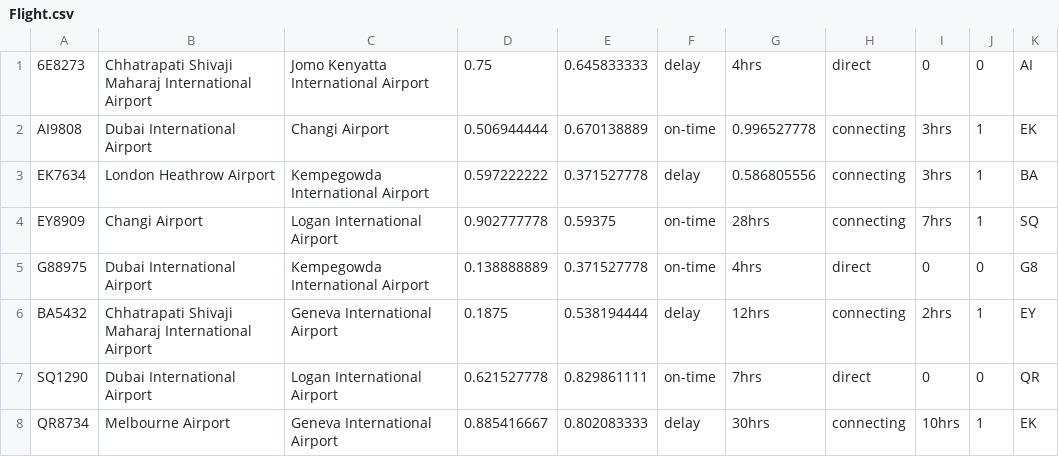
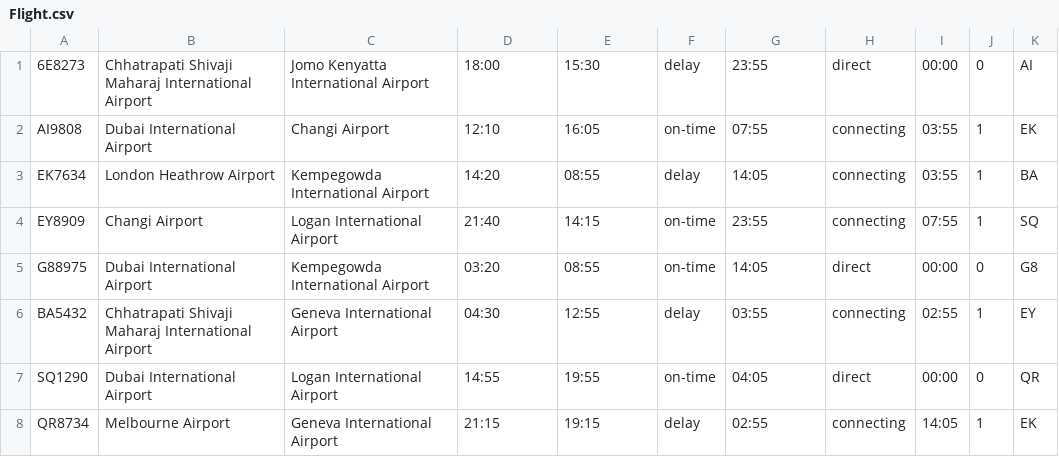
Before and after one commit to vinaykakkad/Airline-management-system, a CSV file: webapp/csvs/Flight.csv, drawn as a sheet.

```diff
--- a/webapp/csvs/Flight.csv
+++ b/webapp/csvs/Flight.csv
@@ -1,8 +1,8 @@
-6E8273,Chhatrapati Shivaji Maharaj International Airport,Jomo Kenyatta International Airport,0.75,0.645833333,delay,4hrs,direct,0,0,AI
-AI9808,Dubai International Airport,Changi Airport,0.506944444,0.670138889,on-time,0.996527778,connecting,3hrs ,1,EK
-EK7634,London Heathrow Airport,Kempegowda International Airport,0.597222222,0.371527778,delay,0.586805556,connecting,3hrs ,1,BA
-EY8909,Changi Airport,Logan International Airport,0.902777778,0.59375,on-time,28hrs,connecting,7hrs,1,SQ
-G88975,Dubai International Airport,Kempegowda International Airport,0.138888889,0.371527778,on-time,4hrs,direct,0,0,G8
-BA5432,Chhatrapati Shivaji Maharaj International Airport,Geneva International Airport,0.1875,0.538194444,delay,12hrs,connecting,2hrs,1,EY
-SQ1290,Dubai International Airport,Logan International Airport,0.621527778,0.829861111,on-time,7hrs,direct,0,0,QR
-QR8734,Melbourne Airport,Geneva International Airport,0.885416667,0.802083333,delay,30hrs,connecting,10hrs,1,EK
+6E8273,Chhatrapati Shivaji Maharaj International Airport,Jomo Kenyatta International Airport,18:00,15:30,delay,23:55,direct,00:00,0,AI
+AI9808,Dubai International Airport,Changi Airport,12:10,16:05,on-time,07:55,connecting,03:55,1,EK
+EK7634,London Heathrow Airport,Kempegowda International Airport,14:20,08:55,delay,14:05,connecting,03:55,1,BA
+EY8909,Changi Airport,Logan International Airport,21:40,14:15,on-time,23:55,connecting,07:55,1,SQ
+G88975,Dubai International Airport,Kempegowda International Airport,03:20,08:55,on-time,14:05,direct,00:00,0,G8
+BA5432,Chhatrapati Shivaji Maharaj International Airport,Geneva International Airport,04:30,12:55,delay,03:55,connecting,02:55,1,EY
+SQ1290,Dubai International Airport,Logan International Airport,14:55,19:55,on-time,04:05,direct,00:00,0,QR
+QR8734,Melbourne Airport,Geneva International Airport,21:15,19:15,delay,02:55,connecting,14:05,1,EK
```
Also changed, not shown: 31 other files.
